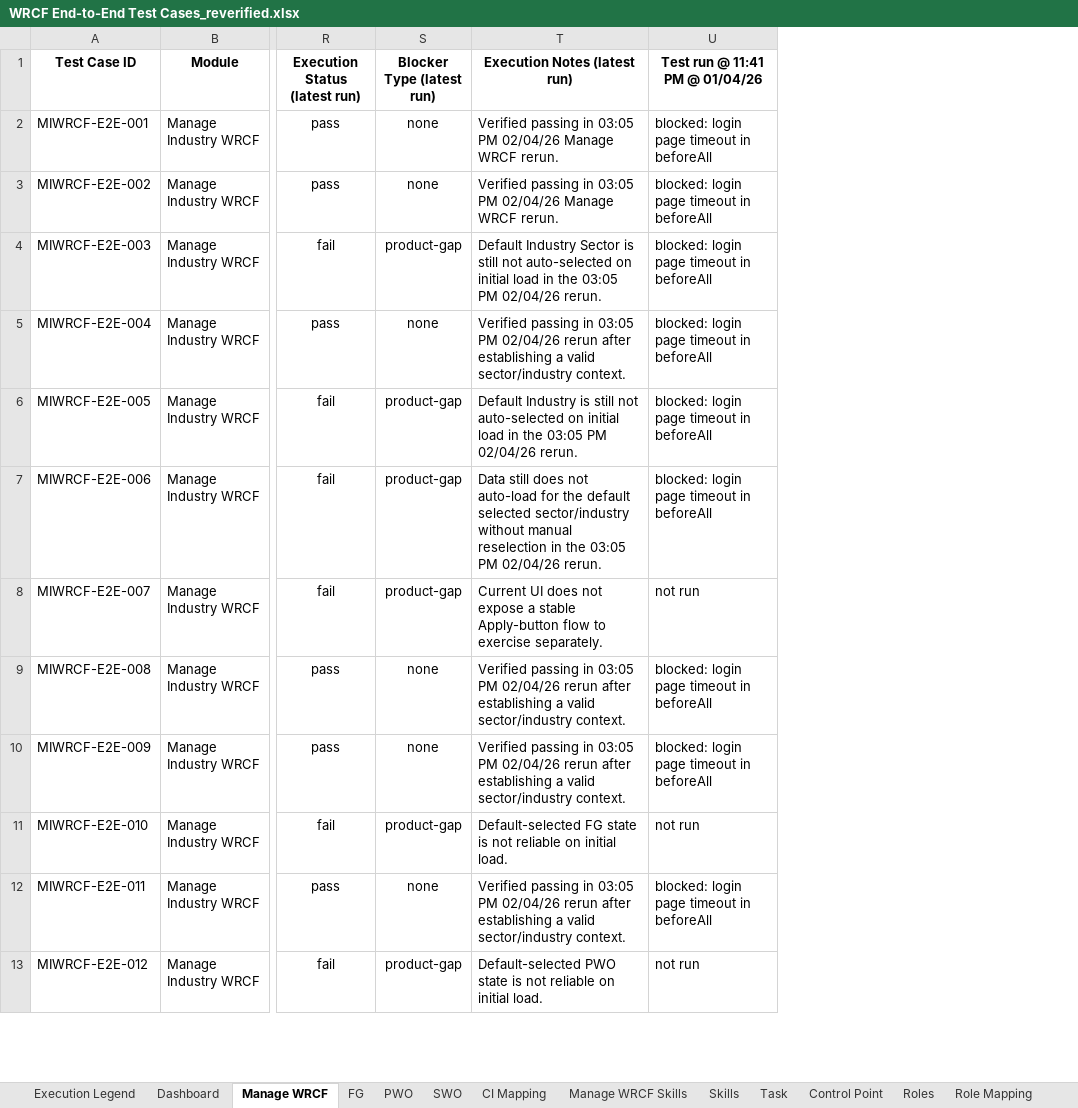
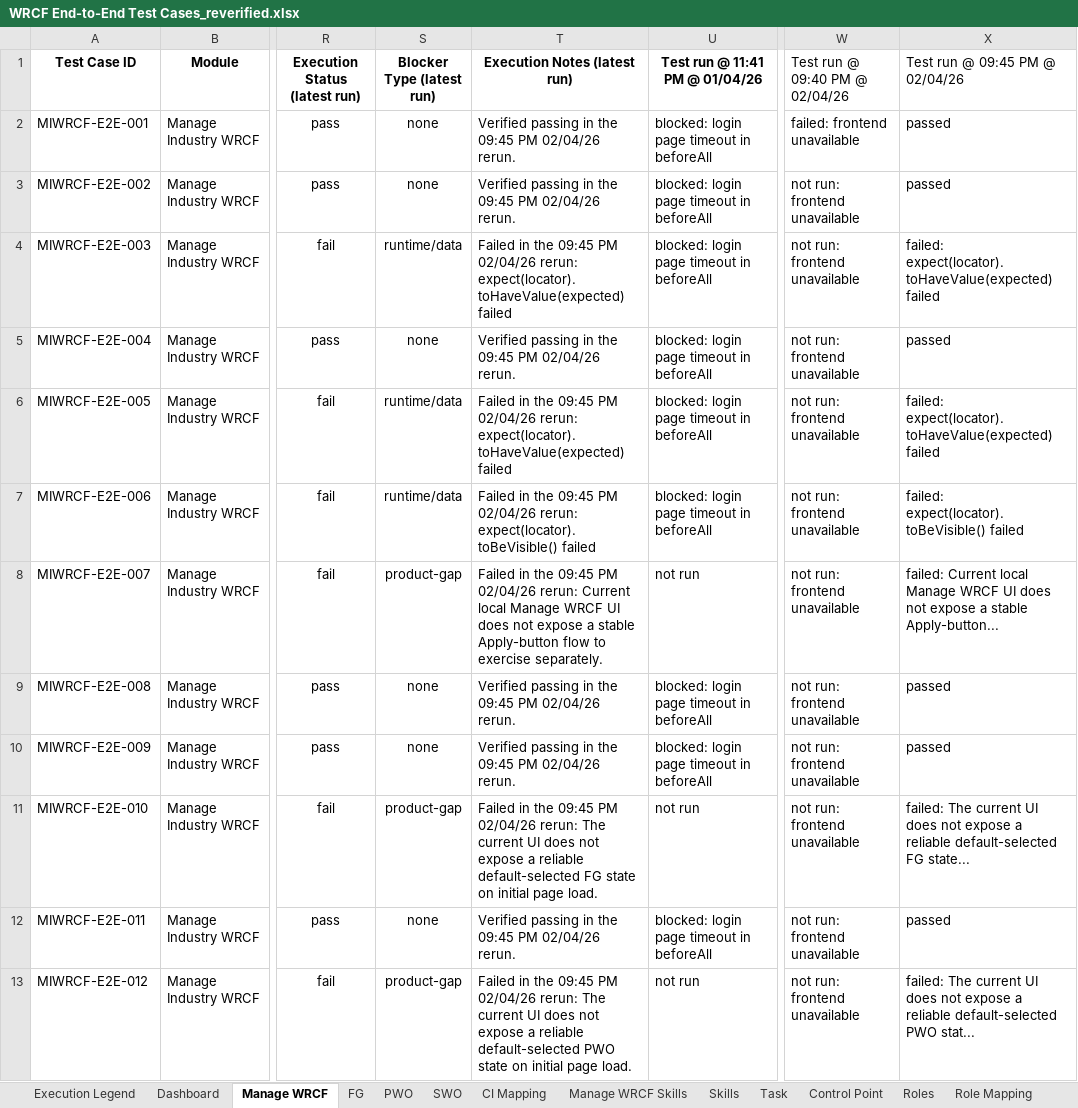
Before and after one commit to Whizard-Pvt-Ltd/whizard-platform, an Excel workbook: temp/WRCF End-to-End Test Cases_reverified.xlsx, sheet Manage WRCF, drawn as a sheet; only a part is shown, gaps mark what is left out; values as stored, in another font and other column widths than the file's, no borders; the diff covers the shown part only; the diff names each change by its address in the sheet, - before the commit and + after, or states it on an @@ line.

```diff
--- a/temp/WRCF End-to-End Test Cases_reverified.xlsx (sheet Manage WRCF)
+++ b/temp/WRCF End-to-End Test Cases_reverified.xlsx (sheet Manage WRCF)
+column W (Test run @ 09:40 PM @ 02/04/26), rows 2-13: failed: frontend unavailable | not run: frontend unavailable | not run: frontend unavailable | not run: frontend unavailable | not run: frontend unavailable | not run: frontend unavailable | not run: frontend unavailable | not run: frontend unavailable | not run: frontend unavailable | not run: frontend unavailable | not run: frontend unavailable | not run: frontend unavailable
+column X (Test run @ 09:45 PM @ 02/04/26), rows 2-13: passed | passed | failed: expect(locator).toHaveValue(expected) failed | passed | failed: expect(locator).toHaveValue(expected) failed | failed: expect(locator).toBeVisible() failed | failed: Current local Manage WRCF UI does not expose a stable Apply-button... | passed | passed | failed: The current UI does not expose a reliable default-selected FG state... | passed | failed: The current UI does not expose a reliable default-selected PWO stat...
-T2:T3 (Execution Notes (latest run)): …passing in 03:05 PM 02/04/26 Manage WRCF rerun.
+T2:T3 (Execution Notes (latest run)): …passing in the 09:45 PM 02/04/26 rerun.
-S4 (Blocker Type (latest run)): product-gap
+S4 (Blocker Type (latest run)): runtime/data
-T4 (Execution Notes (latest run)): Default Industry Sector is still not auto-selected on initial load in the 03:05 PM 02/04/26 rerun.
+T4 (Execution Notes (latest run)): Failed in the 09:45 PM 02/04/26 rerun: expect(locator).toHaveValue(expected) failed
-T5 (Execution Notes (latest run)): …passing in 03:05 PM 02/04/26 rerun after establishing a valid sector/industry context.
+T5 (Execution Notes (latest run)): …passing in the 09:45 PM 02/04/26 rerun.
-S6:S7 (Blocker Type (latest run)): product-gap
+S6:S7 (Blocker Type (latest run)): runtime/data
-T6 (Execution Notes (latest run)): Default Industry is still not auto-selected on initial load in the 03:05 PM 02/04/26 rerun.
+T6 (Execution Notes (latest run)): Failed in the 09:45 PM 02/04/26 rerun: expect(locator).toHaveValue(expected) failed
-T7 (Execution Notes (latest run)): Data still does not auto-load for the default selected sector/industry without manual reselection in the 03:05 PM 02/04/26 rerun.
+T7 (Execution Notes (latest run)): Failed in the 09:45 PM 02/04/26 rerun: expect(locator).toBeVisible() failed
-T8 (Execution Notes (latest run)): Current UI does…
+T8 (Execution Notes (latest run)): Failed in the 09:45 PM 02/04/26 rerun: Current local Manage WRCF UI does…
-T9:T10 (Execution Notes (latest run)): …passing in 03:05 PM 02/04/26 rerun after establishing a valid sector/industry context.
+T9:T10 (Execution Notes (latest run)): …passing in the 09:45 PM 02/04/26 rerun.
-T11 (Execution Notes (latest run)): Default-selected FG state is not reliable on initial load.
+T11 (Execution Notes (latest run)): Failed in the 09:45 PM 02/04/26 rerun: The current UI does not expose a reliable default-selected FG state on initial page load.
-T12 (Execution Notes (latest run)): …passing in 03:05 PM 02/04/26 rerun after establishing a valid sector/industry context.
+T12 (Execution Notes (latest run)): …passing in the 09:45 PM 02/04/26 rerun.
-T13 (Execution Notes (latest run)): Default-selected PWO state is not reliable on initial load.
+T13 (Execution Notes (latest run)): Failed in the 09:45 PM 02/04/26 rerun: The current UI does not expose a reliable default-selected PWO state on initial page load.
```
Also changed, not shown: 45 edited cells elsewhere in this sheet, sheet CI Mapping, sheet Dashboard, sheet Role Mapping, sheet Control Point, sheet Roles, sheet FG, 5 more sheets, hidden cells, 22 other files.
